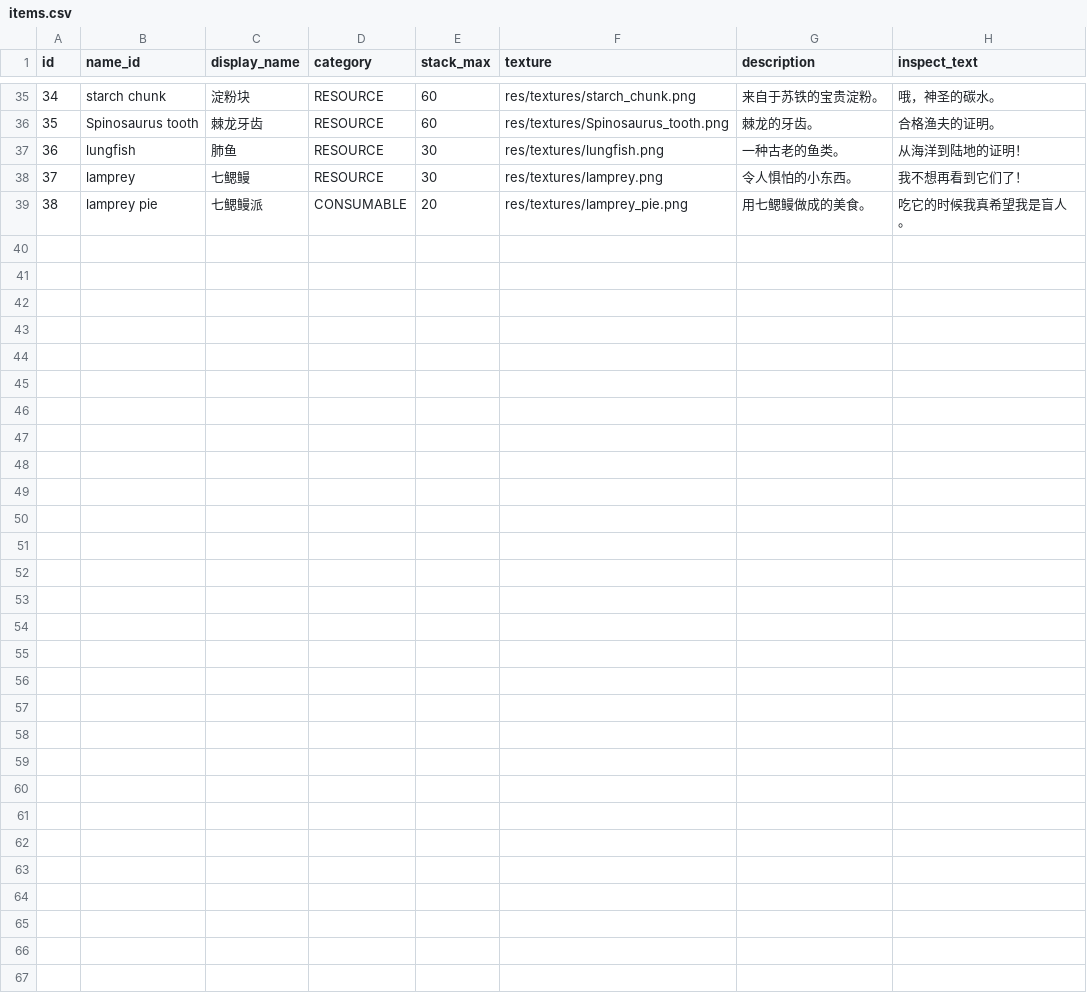
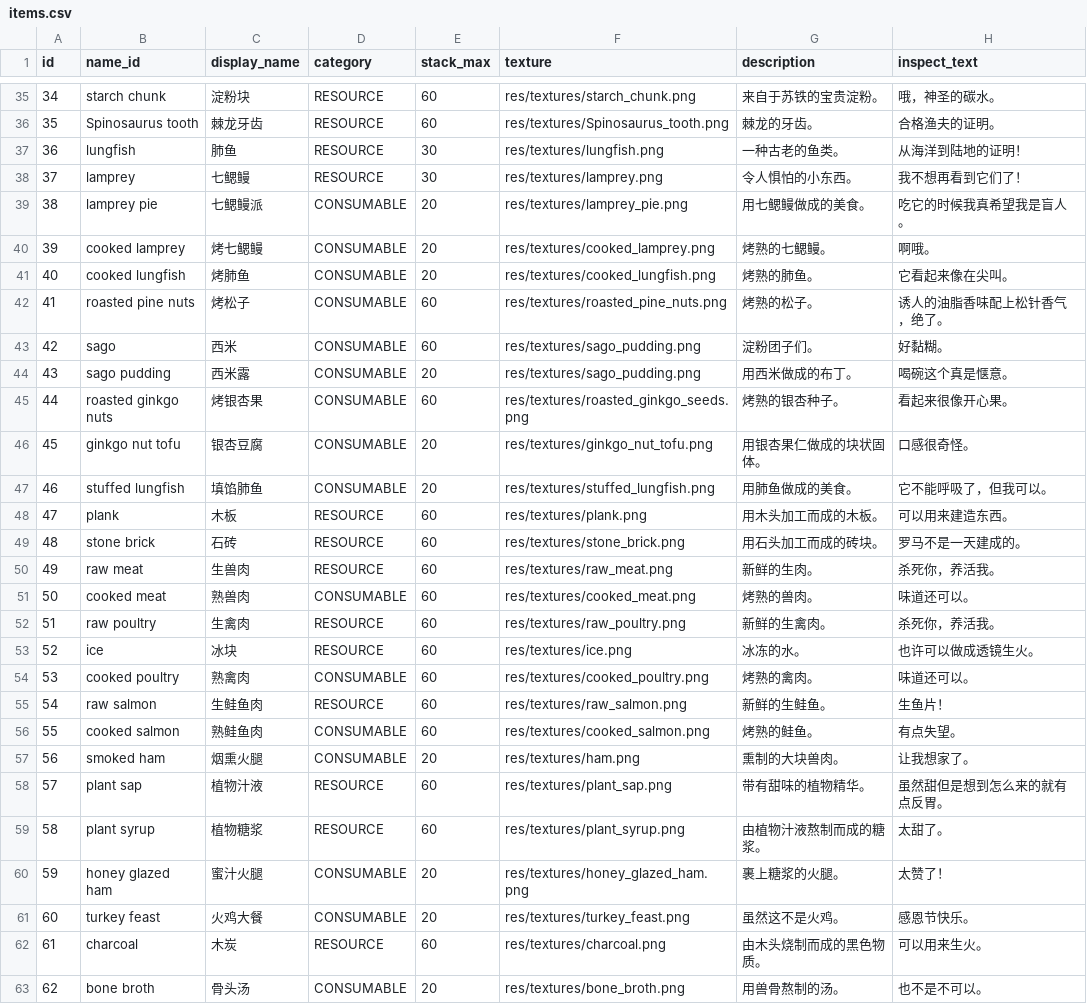
Before and after one commit to MilkGolium/TheLawOfPrey, a CSV file: database/items.csv, drawn as a sheet; only a part is shown, gaps mark what is left out; the diff covers the shown part only; the diff names each change by its address in the sheet, - before the commit and + after, or states it on an @@ line.

Commit message:
update items data with new entries

```diff
--- a/database/items.csv
+++ b/database/items.csv
+row 40: 39 | cooked lamprey | 烤七鳃鳗 | CONSUMABLE | 20 | res/textures/cooked_lamprey.png | 烤熟的七鳃鳗。 | 啊哦。
+row 41: 40 | cooked lungfish | 烤肺鱼 | CONSUMABLE | 20 | res/textures/cooked_lungfish.png | 烤熟的肺鱼。 | 它看起来像在尖叫。
+row 42: 41 | roasted pine nuts | 烤松子 | CONSUMABLE | 60 | res/textures/roasted_pine_nuts.png | 烤熟的松子。 | 诱人的油脂香味配上松针香气，绝了。
+row 43: 42 | sago | 西米 | CONSUMABLE | 60 | res/textures/sago_pudding.png | 淀粉团子们。 | 好黏糊。
+row 44: 43 | sago pudding | 西米露 | CONSUMABLE | 20 | res/textures/sago_pudding.png | 用西米做成的布丁。 | 喝碗这个真是惬意。
+row 45: 44 | roasted ginkgo nuts | 烤银杏果 | CONSUMABLE | 60 | res/textures/roasted_ginkgo_seeds.png | 烤熟的银杏种子。 | 看起来很像开心果。
+row 46: 45 | ginkgo nut tofu | 银杏豆腐 | CONSUMABLE | 20 | res/textures/ginkgo_nut_tofu.png | 用银杏果仁做成的块状固体。 | 口感很奇怪。
+row 47: 46 | stuffed lungfish | 填馅肺鱼 | CONSUMABLE | 20 | res/textures/stuffed_lungfish.png | 用肺鱼做成的美食。 | 它不能呼吸了，但我可以。
+row 48: 47 | plank | 木板 | RESOURCE | 60 | res/textures/plank.png | 用木头加工而成的木板。 | 可以用来建造东西。
+row 49: 48 | stone brick | 石砖 | RESOURCE | 60 | res/textures/stone_brick.png | 用石头加工而成的砖块。 | 罗马不是一天建成的。
+row 50: 49 | raw meat | 生兽肉 | RESOURCE | 60 | res/textures/raw_meat.png | 新鲜的生肉。 | 杀死你，养活我。
+row 51: 50 | cooked meat | 熟兽肉 | CONSUMABLE | 60 | res/textures/cooked_meat.png | 烤熟的兽肉。 | 味道还可以。
+row 52: 51 | raw poultry | 生禽肉 | RESOURCE | 60 | res/textures/raw_poultry.png | 新鲜的生禽肉。 | 杀死你，养活我。
+row 53: 52 | ice | 冰块 | RESOURCE | 60 | res/textures/ice.png | 冰冻的水。 | 也许可以做成透镜生火。
+row 54: 53 | cooked poultry | 熟禽肉 | CONSUMABLE | 60 | res/textures/cooked_poultry.png | 烤熟的禽肉。 | 味道还可以。
+row 55: 54 | raw salmon | 生鲑鱼肉 | RESOURCE | 60 | res/textures/raw_salmon.png | 新鲜的生鲑鱼。 | 生鱼片！
+row 56: 55 | cooked salmon | 熟鲑鱼肉 | CONSUMABLE | 60 | res/textures/cooked_salmon.png | 烤熟的鲑鱼。 | 有点失望。
+row 57: 56 | smoked ham | 烟熏火腿 | CONSUMABLE | 20 | res/textures/ham.png | 熏制的大块兽肉。 | 让我想家了。
+row 58: 57 | plant sap | 植物汁液 | RESOURCE | 60 | res/textures/plant_sap.png | 带有甜味的植物精华。 | 虽然甜但是想到怎么来的就有点反胃。
+row 59: 58 | plant syrup | 植物糖浆 | RESOURCE | 60 | res/textures/plant_syrup.png | 由植物汁液熬制而成的糖浆。 | 太甜了。
+row 60: 59 | honey glazed ham | 蜜汁火腿 | CONSUMABLE | 20 | res/textures/honey_glazed_ham.png | 裹上糖浆的火腿。 | 太赞了！
+row 61: 60 | turkey feast | 火鸡大餐 | CONSUMABLE | 20 | res/textures/turkey_feast.png | 虽然这不是火鸡。 | 感恩节快乐。
+row 62: 61 | charcoal | 木炭 | RESOURCE | 60 | res/textures/charcoal.png | 由木头烧制而成的黑色物质。 | 可以用来生火。
+row 63: 62 | bone broth | 骨头汤 | CONSUMABLE | 20 | res/textures/bone_broth.png | 用兽骨熬制的汤。 | 也不是不可以。
```
Also changed, not shown: 2 edited cells elsewhere in this file.
